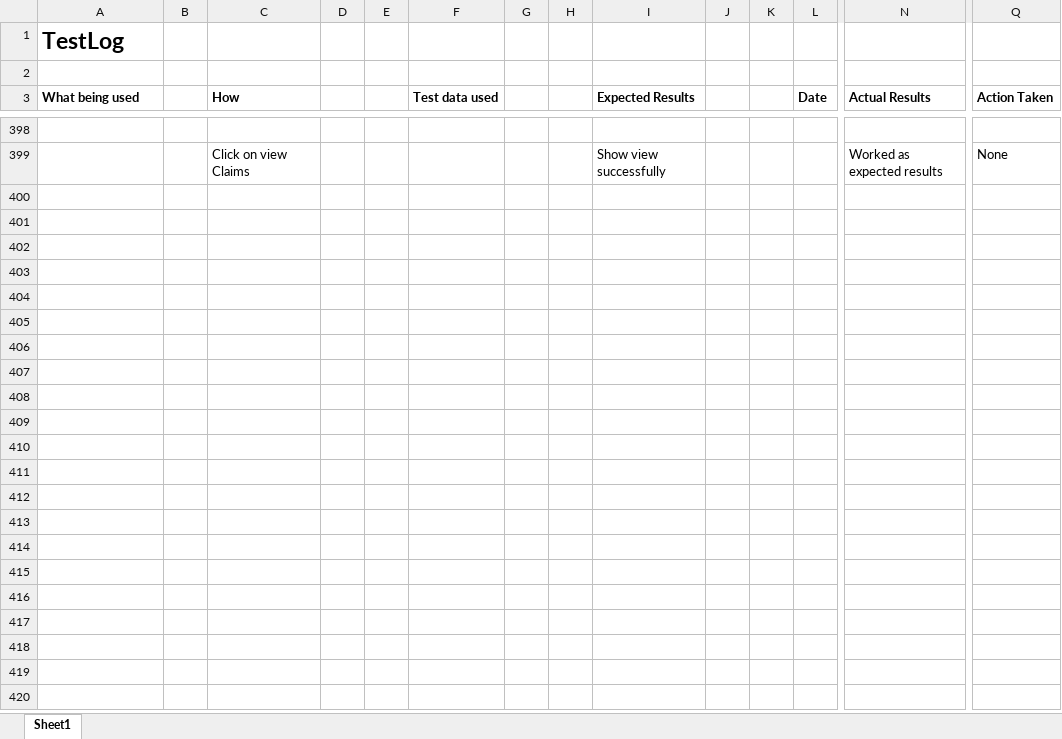
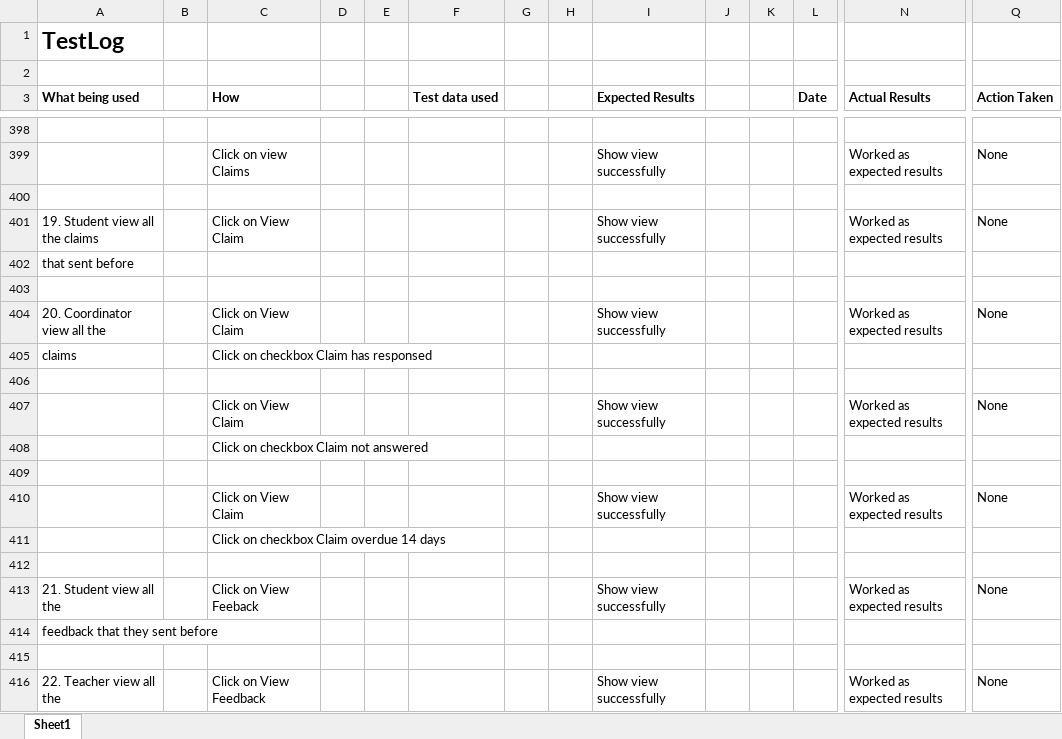
Before and after one commit to huyddgc00185/ProjectCMS, an Excel workbook: TestLog/Testlog.xlsx, sheet Sheet1, drawn as a sheet; only a part is shown, gaps mark what is left out; values as stored, in another font and other column widths than the file's, no borders; rows hold the shown columns only; the diff covers the shown part only; the diff names each change by its address in the sheet, - before the commit and + after, or states it on an @@ line.

```diff
--- a/TestLog/Testlog.xlsx (sheet Sheet1)
+++ b/TestLog/Testlog.xlsx (sheet Sheet1)
+row 400: (empty)
+row 401: 19. Student view all the claims |  | Click on View Claim |  |  |  |  |  | Show view successfully |  |  |  | Worked as expected results | None
+row 402: that sent before
+row 403: (empty)
+row 404: 20. Coordinator view all the |  | Click on View Claim |  |  |  |  |  | Show view successfully |  |  |  | Worked as expected results | None
+row 405: claims |  | Click on checkbox Claim has responsed
+row 406: (empty)
+row 407:  |  | Click on View Claim |  |  |  |  |  | Show view successfully |  |  |  | Worked as expected results | None
+row 408:  |  | Click on checkbox Claim not answered
+row 409: (empty)
+row 410:  |  | Click on View Claim |  |  |  |  |  | Show view successfully |  |  |  | Worked as expected results | None
+row 411:  |  | Click on checkbox Claim overdue 14 days
+row 412: (empty)
+row 413: 21. Student view all the |  | Click on View Feeback |  |  |  |  |  | Show view successfully |  |  |  | Worked as expected results | None
+row 414: feedback that they sent before
+row 415: (empty)
+row 416: 22. Teacher view all the |  | Click on View Feedback |  |  |  |  |  | Show view successfully |  |  |  | Worked as expected results | None
```
Also changed, not shown: 66 added rows, 4 removed rows, 10 moved rows and 13 edited cells elsewhere in this sheet, BurnDownChartSprint/BurnDownChartSprint4.xlsx, 4 other files.
